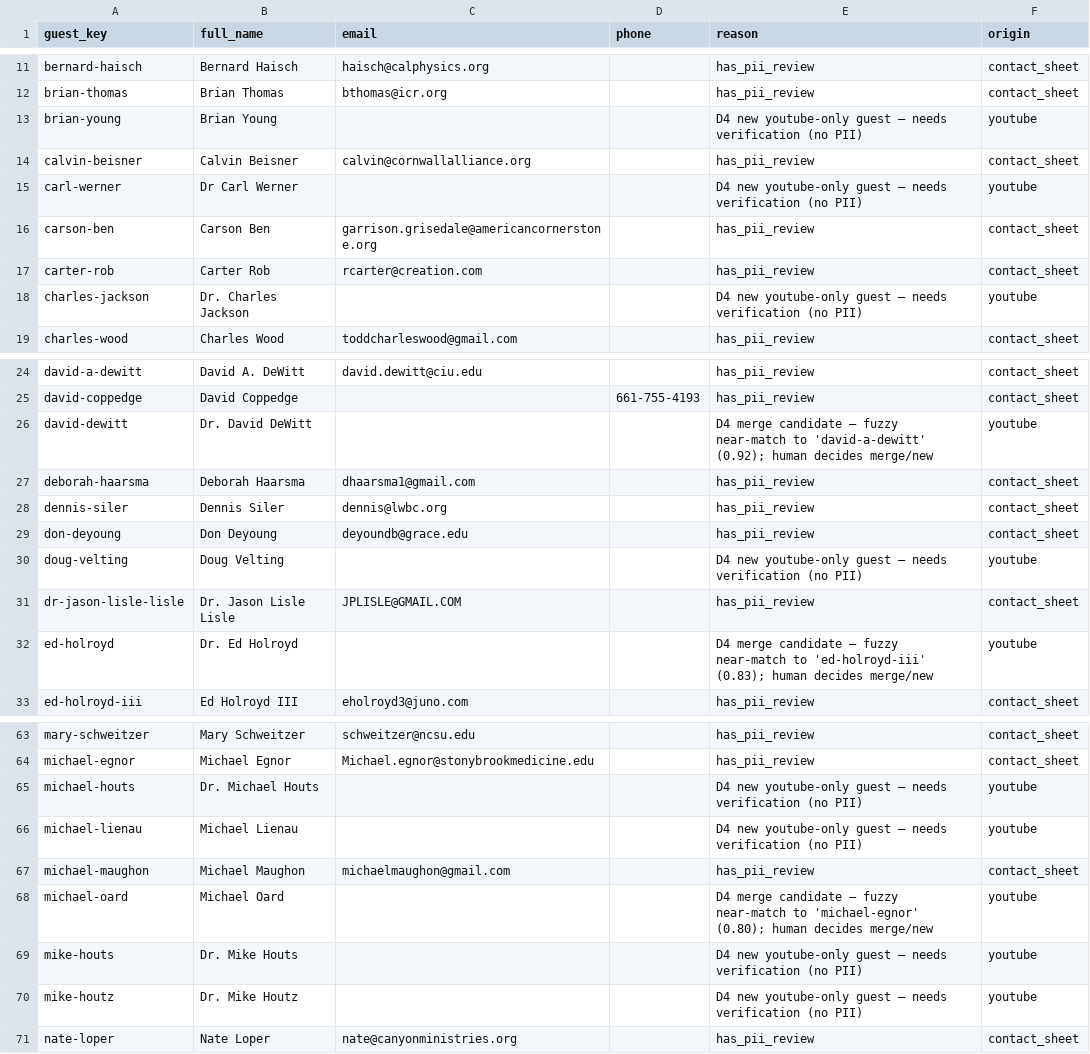
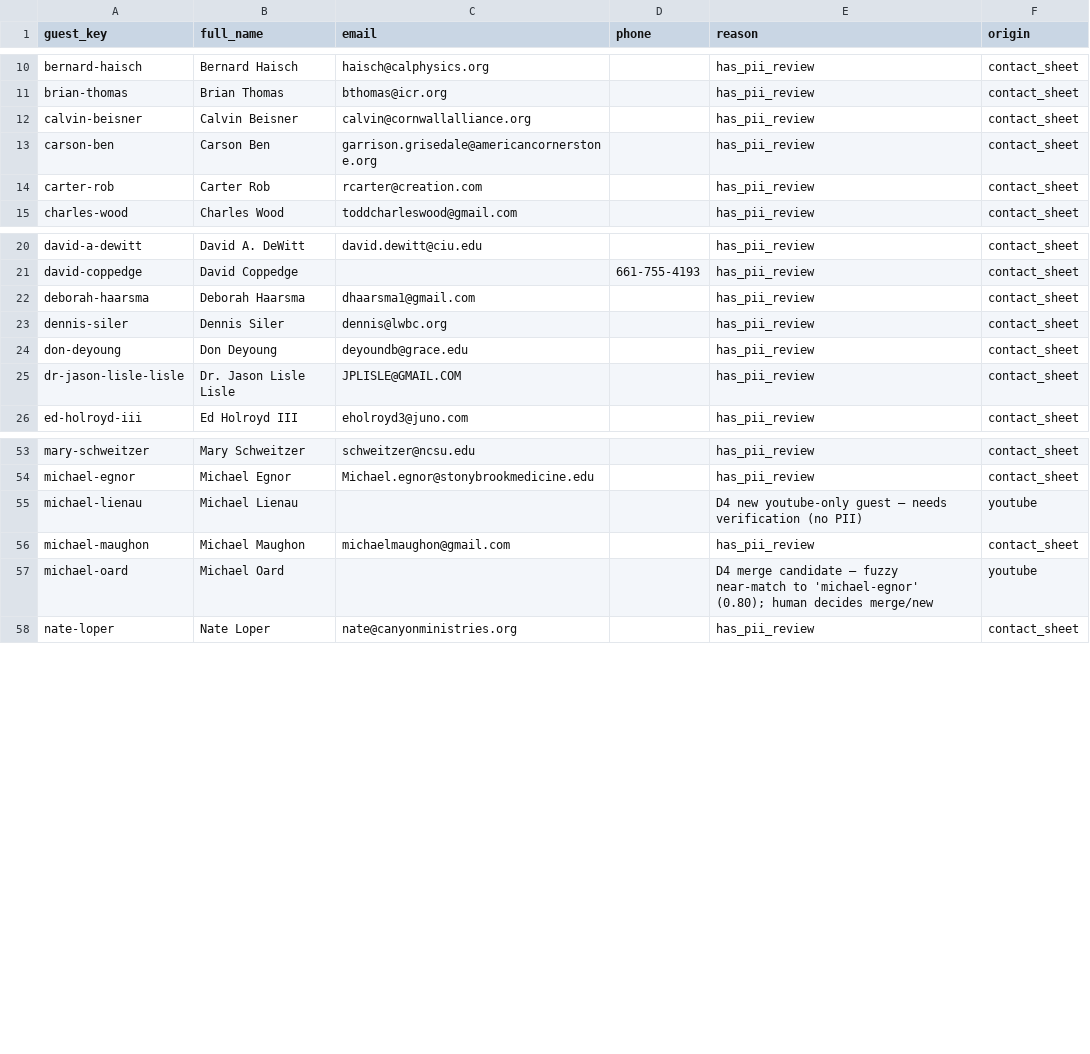
Before and after one commit to Djallen7/gsr-automation-v2, a CSV file: data-intake/guests.needs_human.csv, drawn as a sheet; only a part is shown, gaps mark what is left out; the diff covers the shown part only.

```diff
--- a/data-intake/guests.needs_human.csv
+++ b/data-intake/guests.needs_human.csv
@@ -12,8 +11,5 @@ bernard-haisch,Bernard Haisch,haisch@calphysics.org,,has_pii_review,contact_shee
 brian-thomas,Brian Thomas,bthomas@icr.org,,has_pii_review,contact_sheet
-brian-young,Brian Young,,,D4 new youtube-only guest — needs verification (no PII),youtube
 calvin-beisner,Calvin Beisner,calvin@cornwallalliance.org,,has_pii_review,contact_sheet
-carl-werner,Dr Carl Werner,,,D4 new youtube-only guest — needs verification (no PII),youtube
 carson-ben,Carson Ben,garrison.grisedale@americancornerstone.org,,has_pii_review,contact_sheet
 carter-rob,Carter Rob,rcarter@creation.com,,has_pii_review,contact_sheet
-charles-jackson,Dr. Charles Jackson,,,D4 new youtube-only guest — needs verification (no PII),youtube
 charles-wood,Charles Wood,toddcharleswood@gmail.com,,has_pii_review,contact_sheet
@@ -25,3 +21,2 @@ david-a-dewitt,David A. DeWitt,david.dewitt@ciu.edu,,has_pii_review,contact_shee
 david-coppedge,David Coppedge,,661-755-4193,has_pii_review,contact_sheet
-david-dewitt,Dr. David DeWitt,,,D4 merge candidate — fuzzy near-match to 'david-a-dewitt' (0.92); human decides merge/new,youtube
 deborah-haarsma,Deborah Haarsma,dhaarsma1@gmail.com,,has_pii_review,contact_sheet
@@ -29,5 +24,3 @@ dennis-siler,Dennis Siler,dennis@lwbc.org,,has_pii_review,contact_sheet
 don-deyoung,Don Deyoung,deyoundb@grace.edu,,has_pii_review,contact_sheet
-doug-velting,Doug Velting,,,D4 new youtube-only guest — needs verification (no PII),youtube
 dr-jason-lisle-lisle,Dr. Jason Lisle Lisle,JPLISLE@GMAIL.COM,,has_pii_review,contact_sheet
-ed-holroyd,Dr. Ed Holroyd,,,D4 merge candidate — fuzzy near-match to 'ed-holroyd-iii' (0.83); human decides merge/new,youtube
 ed-holroyd-iii,Ed Holroyd III,eholroyd3@juno.com,,has_pii_review,contact_sheet
@@ -64,3 +54,2 @@ mary-schweitzer,Mary Schweitzer,schweitzer@ncsu.edu,,has_pii_review,contact_shee
 michael-egnor,Michael Egnor,Michael.egnor@stonybrookmedicine.edu,,has_pii_review,contact_sheet
-michael-houts,Dr. Michael Houts,,,D4 new youtube-only guest — needs verification (no PII),youtube
 michael-lienau,Michael Lienau,,,D4 new youtube-only guest — needs verification (no PII),youtube
@@ -68,4 +57,2 @@ michael-maughon,Michael Maughon,michaelmaughon@gmail.com,,has_pii_review,contact
 michael-oard,Michael Oard,,,D4 merge candidate — fuzzy near-match to 'michael-egnor' (0.80); human decides merge/new,youtube
-mike-houts,Dr. Mike Houts,,,D4 new youtube-only guest — needs verification (no PII),youtube
-mike-houtz,Dr. Mike Houtz,,,D4 new youtube-only guest — needs verification (no PII),youtube
 nate-loper,Nate Loper,nate@canyonministries.org,,has_pii_review,contact_sheet
```
Also changed, not shown: 6 removed rows elsewhere in this file, data-intake/distributions.needs_human.csv, data-intake/episode_guests.csv, 22 other files.
